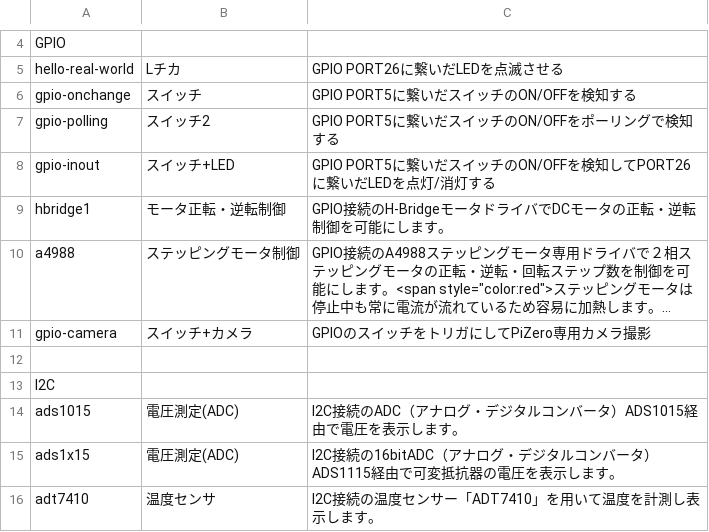
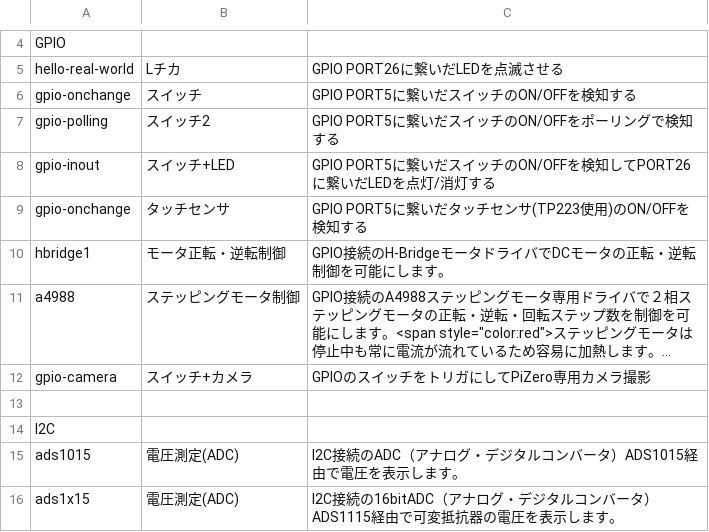
Before and after one commit to chirimen-oh/chirimen.org, a CSV file: pizero/esm-examples/index_examples.csv, drawn as a sheet; only a part is shown, gaps mark what is left out; the shorter side is filled out with more unchanged rows; long unchanged cells end in …; the diff names each change by its address in the sheet, - before the commit and + after, or states it on an @@ line.

Commit message:
Update index_examples.csv

```diff
--- a/pizero/esm-examples/index_examples.csv
+++ b/pizero/esm-examples/index_examples.csv
+row 9: gpio-onchange | タッチセンサ | GPIO PORT5に繋いだタッチセンサ(TP223使用)のON/OFFを検知する
```
